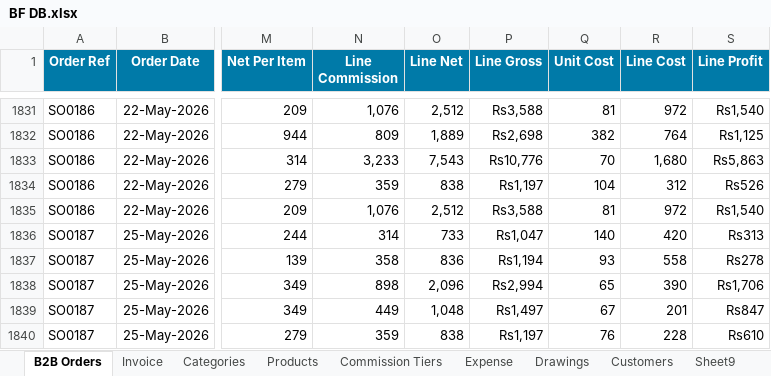
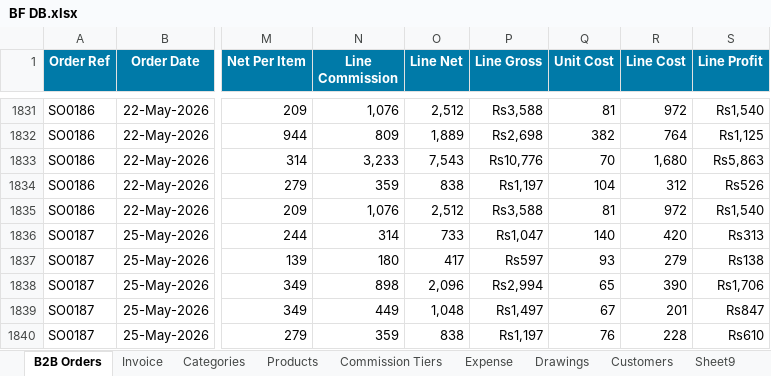
Before and after one commit to abdussamadquraishi99-eng/BleuFace-Dashboard, an Excel workbook: BF DB.xlsx, sheet B2B Orders, drawn as a sheet; only a part is shown, gaps mark what is left out; values as stored, in another font and other column widths than the file's, no borders; the diff names each change by its address in the sheet, - before the commit and + after, or states it on an @@ line.

Commit message:
Fix Line Profit formula + Gua Sha row 1837

```diff
--- a/BF DB.xlsx (sheet B2B Orders)
+++ b/BF DB.xlsx (sheet B2B Orders)
-N1837 (Line Commission): 358
+N1837 (Line Commission): 180
-O1837 (Line Net): 836
+O1837 (Line Net): 417
-P1837 (Line Gross): Rs1,194
+P1837 (Line Gross): Rs597
-R1837 (Line Cost): 558
+R1837 (Line Cost): 279
-S1837 (Line Profit): Rs278
+S1837 (Line Profit): Rs138
```
Also changed, not shown: sheet Inventory Tracker.
